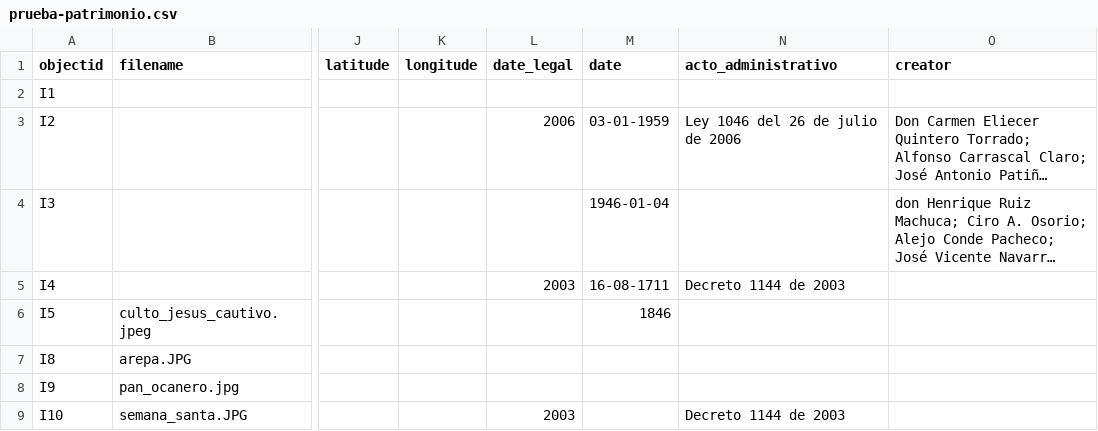
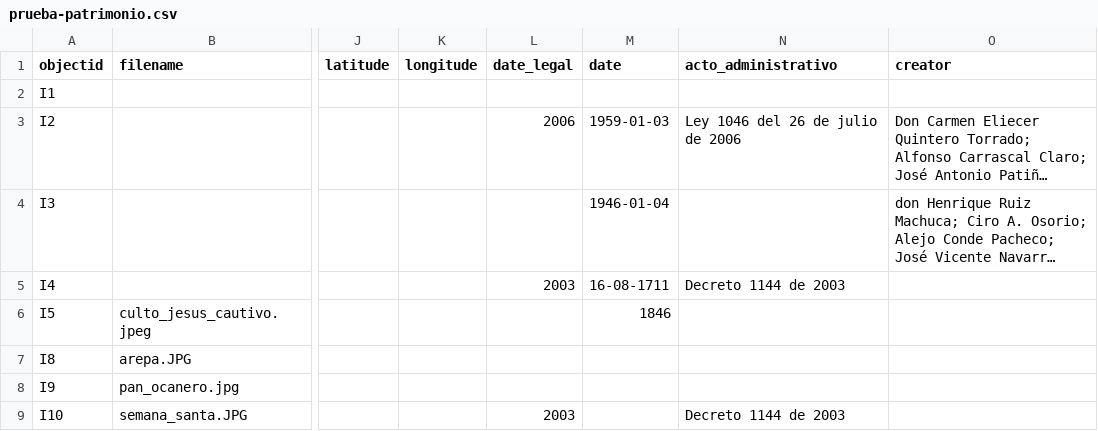
Before and after one commit to pamina9/prueba-patri, a CSV file: _data/prueba-patrimonio.csv, drawn as a sheet; only a part is shown, gaps mark what is left out; long unchanged cells end in …; the diff names each change by its address in the sheet, - before the commit and + after, or states it on an @@ line.

Commit message:
Update prueba-patrimonio.csv

```diff
--- a/_data/prueba-patrimonio.csv
+++ b/_data/prueba-patrimonio.csv
-M3 (date): 03-01-1959
+M3 (date): 1959-01-03
```
